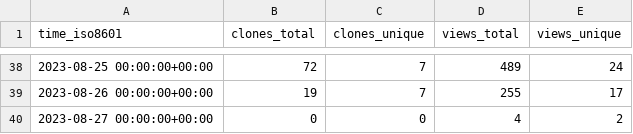
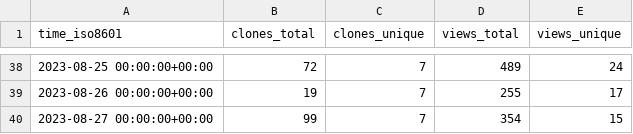
Before and after one commit to archit00sharma/superduperdb, a CSV file: SuperDuperDB/superduperdb/ghrs-data/views_clones_aggregate.csv, drawn as a sheet; only a part is shown, gaps mark what is left out.

```diff
--- a/SuperDuperDB/superduperdb/ghrs-data/views_clones_aggregate.csv
+++ b/SuperDuperDB/superduperdb/ghrs-data/views_clones_aggregate.csv
@@ -39,2 +39,2 @@ time_iso8601,clones_total,clones_unique,views_total,views_unique
 2023-08-26 00:00:00+00:00,19,7,255,17
-2023-08-27 00:00:00+00:00,0,0,4,2
+2023-08-27 00:00:00+00:00,99,7,354,15
```
Also changed, not shown: 1 other file.
